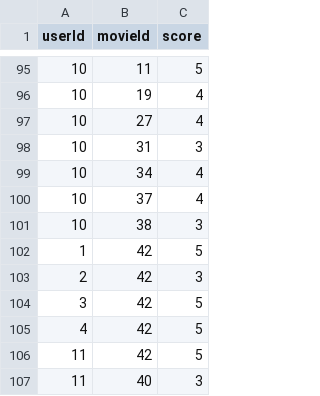
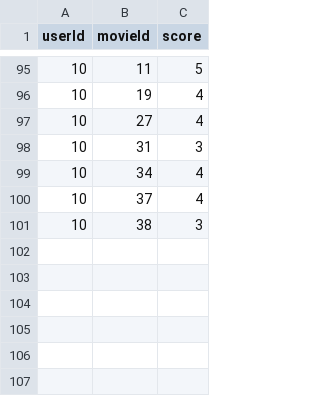
Before and after one commit to Surrenderhs/movie-recommender, a CSV file: data/ratings.csv, drawn as a sheet; only a part is shown, gaps mark what is left out; the diff names each change by its address in the sheet, - before the commit and + after, or states it on an @@ line.

```diff
--- a/data/ratings.csv
+++ b/data/ratings.csv
-row 102: 1 | 42 | 5
-row 103: 2 | 42 | 3
-row 104: 3 | 42 | 5
-row 105: 4 | 42 | 5
-row 106: 11 | 42 | 5
-row 107: 11 | 40 | 3
```
Also changed, not shown: data/movies.csv, 7 other files.
